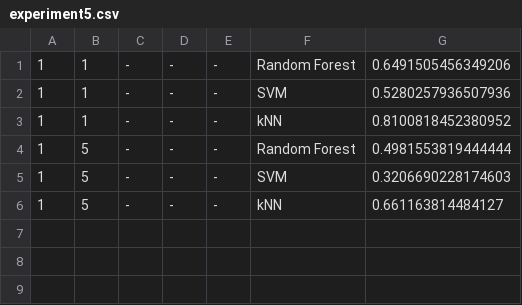
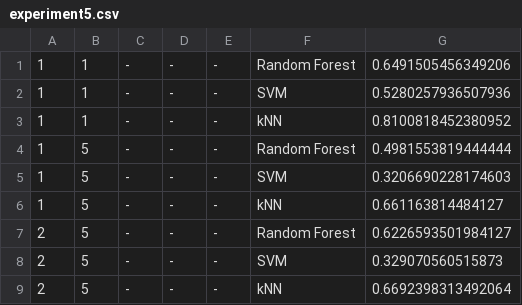
Before and after one commit to imjaimeortiz/TFG_BCI_Emotions_tests, a CSV file: experiment5.csv, drawn as a sheet; the diff names each change by its address in the sheet, - before the commit and + after, or states it on an @@ line.

```diff
--- a/experiment5.csv
+++ b/experiment5.csv
+row 7: 2 | 5 | - | - | - | Random Forest | 0.6226593501984127
+row 8: 2 | 5 | - | - | - | SVM | 0.329070560515873
+row 9: 2 | 5 | - | - | - | kNN | 0.6692398313492064
```
Also changed, not shown: experiment6.csv, 2 other files.
